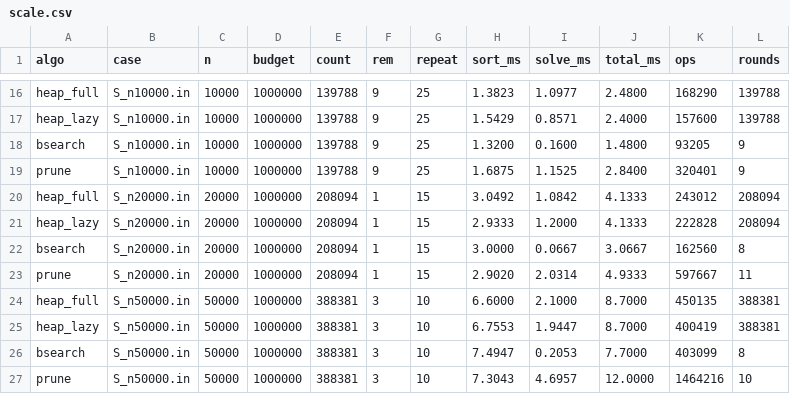
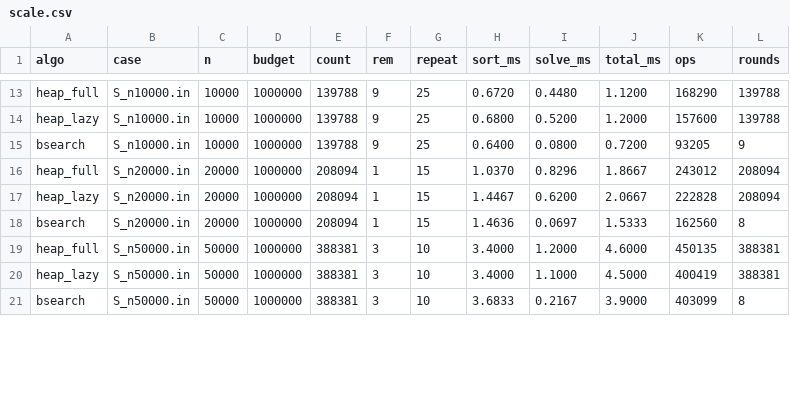
Before and after one commit to shihoghmean/ads-shopping-with-coupons, a CSV file: documents/results/scale.csv, drawn as a sheet; only a part is shown, gaps mark what is left out; removed rows and columns are numbered as before the commit, all else as after; the diff covers the shown part only; the diff names each change by its address in the sheet, - before the commit and + after, or states it on an @@ line.

```diff
--- a/documents/results/scale.csv
+++ b/documents/results/scale.csv
-H13 (sort_ms): 1.3823
+H13 (sort_ms): 0.6720
-I13 (solve_ms): 1.0977
+I13 (solve_ms): 0.4480
-J13 (total_ms): 2.4800
+J13 (total_ms): 1.1200
-H14 (sort_ms): 1.5429
+H14 (sort_ms): 0.6800
-I14 (solve_ms): 0.8571
+I14 (solve_ms): 0.5200
-J14 (total_ms): 2.4000
+J14 (total_ms): 1.2000
-H15 (sort_ms): 1.3200
+H15 (sort_ms): 0.6400
-I15 (solve_ms): 0.1600
+I15 (solve_ms): 0.0800
-J15 (total_ms): 1.4800
+J15 (total_ms): 0.7200
-row 19: prune | S_n10000.in | 10000 | 1000000 | 139788 | 9 | 25 | 1.6875 | 1.1525 | 2.8400 | 320401 | 9
-H16 (sort_ms): 3.0492
+H16 (sort_ms): 1.0370
-I16 (solve_ms): 1.0842
+I16 (solve_ms): 0.8296
-J16 (total_ms): 4.1333
+J16 (total_ms): 1.8667
-H17 (sort_ms): 2.9333
+H17 (sort_ms): 1.4467
-I17 (solve_ms): 1.2000
+I17 (solve_ms): 0.6200
-J17 (total_ms): 4.1333
+J17 (total_ms): 2.0667
-H18 (sort_ms): 3.0000
+H18 (sort_ms): 1.4636
-I18 (solve_ms): 0.0667
+I18 (solve_ms): 0.0697
-J18 (total_ms): 3.0667
+J18 (total_ms): 1.5333
-row 23: prune | S_n20000.in | 20000 | 1000000 | 208094 | 1 | 15 | 2.9020 | 2.0314 | 4.9333 | 597667 | 11
-H19 (sort_ms): 6.6000
+H19 (sort_ms): 3.4000
-I19 (solve_ms): 2.1000
+I19 (solve_ms): 1.2000
-J19 (total_ms): 8.7000
+J19 (total_ms): 4.6000
-H20 (sort_ms): 6.7553
+H20 (sort_ms): 3.4000
-I20 (solve_ms): 1.9447
+I20 (solve_ms): 1.1000
-J20 (total_ms): 8.7000
+J20 (total_ms): 4.5000
-H21 (sort_ms): 7.4947
+H21 (sort_ms): 3.6833
-I21 (solve_ms): 0.2053
+I21 (solve_ms): 0.2167
-J21 (total_ms): 7.7000
+J21 (total_ms): 3.9000
-row 27: prune | S_n50000.in | 50000 | 1000000 | 388381 | 3 | 10 | 7.3043 | 4.6957 | 12.0000 | 1464216 | 10
```
Also changed, not shown: 4 removed rows and 36 edited cells elsewhere in this file, documents/results/dist.csv, documents/results/huge_budget.csv, 17 other files.
